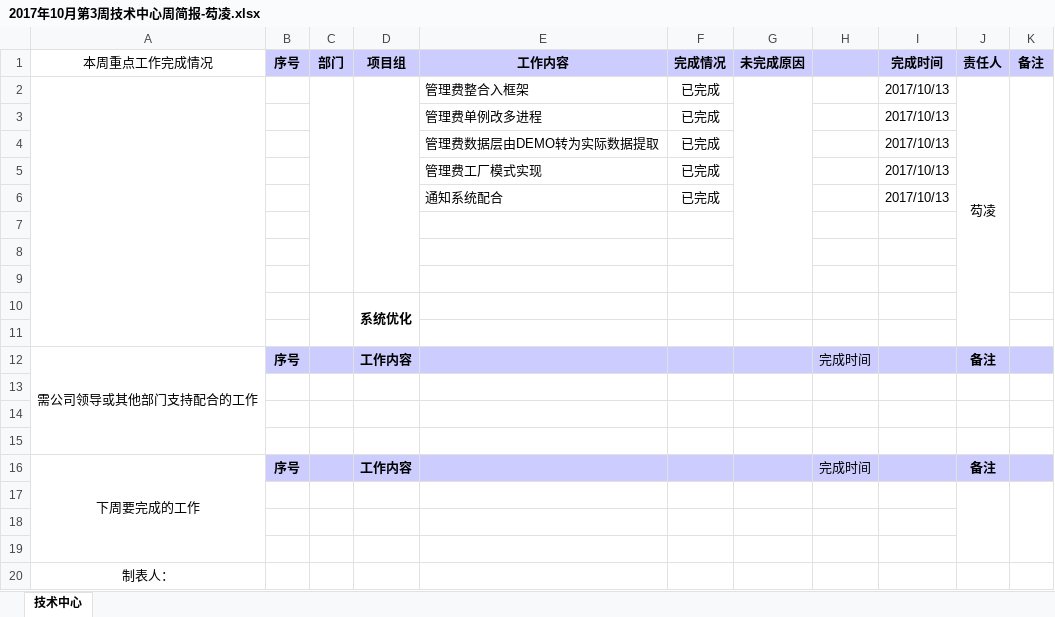
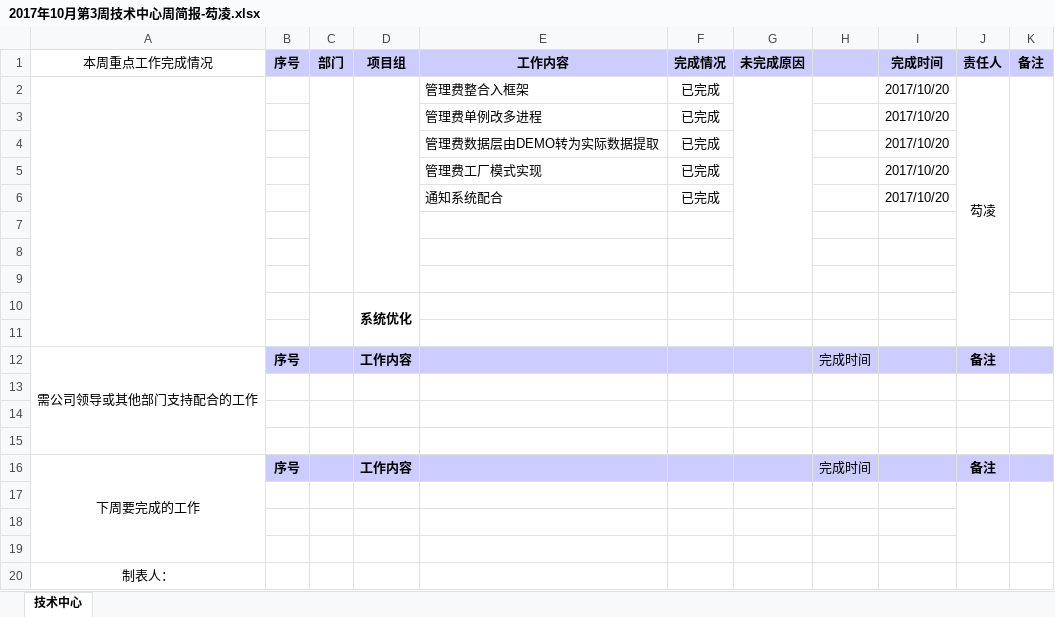
Before and after one commit to gouling/work, an Excel workbook: 2017年10月第3周技术中心周简报-芶凌.xlsx, sheet 技术中心, drawn as a sheet; values as stored, in another font and other column widths than the file's, no borders; the diff names each change by its address in the sheet, - before the commit and + after, or states it on an @@ line.

Commit message:
2017年10月第3周技术中心周简报

```diff
--- a/2017年10月第3周技术中心周简报-芶凌.xlsx (sheet 技术中心)
+++ b/2017年10月第3周技术中心周简报-芶凌.xlsx (sheet 技术中心)
-I2:I6 (完成时间): 2017/10/13
+I2:I6 (完成时间): 2017/10/20
```
